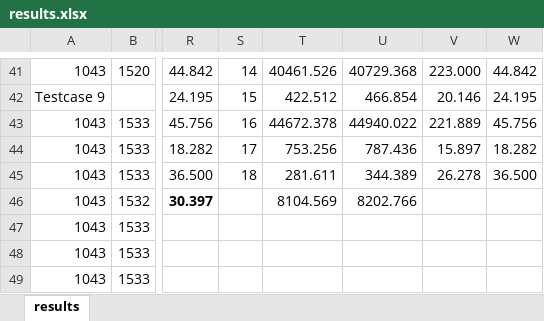
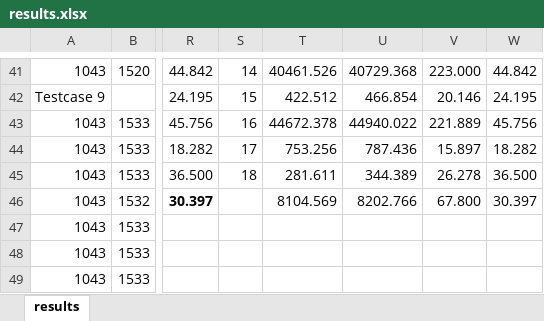
Before and after one commit to bgoesswe/openeo-python-client, an Excel workbook: results.xlsx, sheet results, drawn as a sheet; only a part is shown, gaps mark what is left out; values as stored, in another font and other column widths than the file's, no borders; the diff covers the shown part only; the diff names each change by its address in the sheet, - before the commit and + after, or states it on an @@ line.

```diff
--- a/results.xlsx (sheet results)
+++ b/results.xlsx (sheet results)
-V46: (empty)
+V46: 67.800
-W46: (empty)
+W46: 30.397
```
Also changed, not shown: 159 added rows elsewhere in this sheet, formulas that keep their value, 5 other files.
